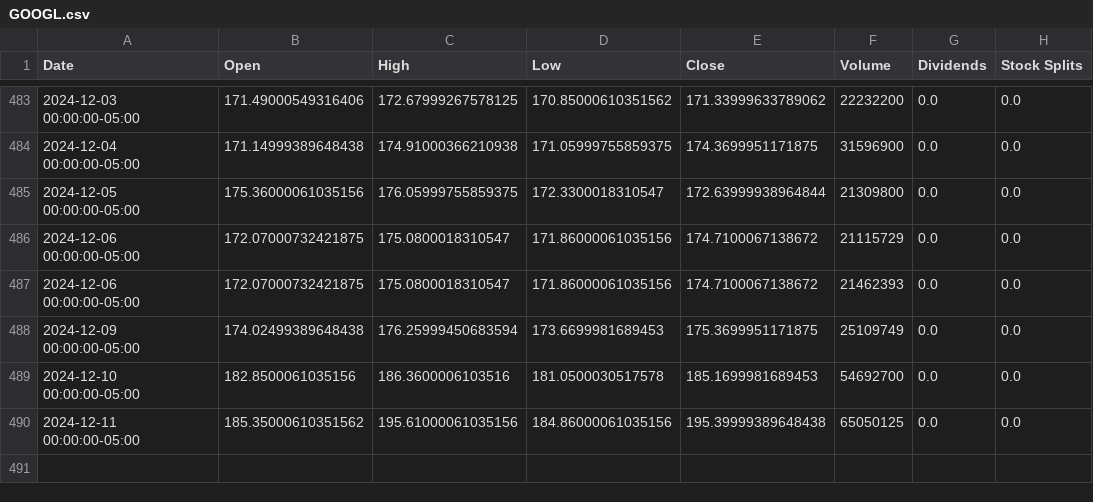
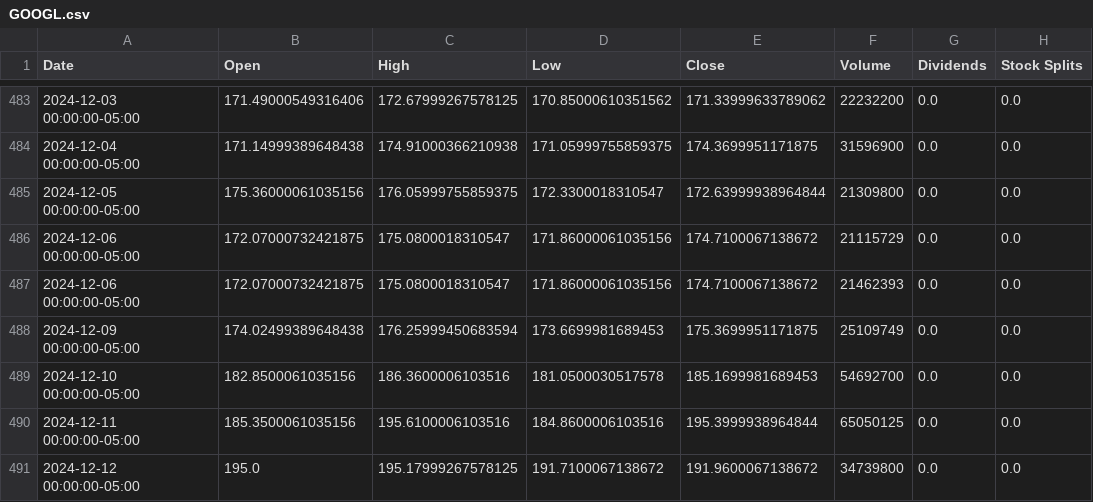
Before and after one commit to saisandeep97/StockForecastSentimentEndtoEnd, a CSV file: stock_data/GOOGL.csv, drawn as a sheet; only a part is shown, gaps mark what is left out.

```diff
--- a/stock_data/GOOGL.csv
+++ b/stock_data/GOOGL.csv
@@ -489,2 +489,3 @@ Date,Open,High,Low,Close,Volume,Dividends,Stock Splits
 2024-12-10 00:00:00-05:00,182.8500061035156,186.3600006103516,181.0500030517578,185.1699981689453,54692700,0.0,0.0
-2024-12-11 00:00:00-05:00,185.35000610351562,195.61000061035156,184.86000061035156,195.39999389648438,65050125,0.0,0.0
+2024-12-11 00:00:00-05:00,185.3500061035156,195.6100006103516,184.8600006103516,195.3999938964844,65050125,0.0,0.0
+2024-12-12 00:00:00-05:00,195.0,195.17999267578125,191.7100067138672,191.9600067138672,34739800,0.0,0.0
```
Also changed, not shown: stock_data/AAPL.csv, stock_data/AMZN.csv, 2 other files.
